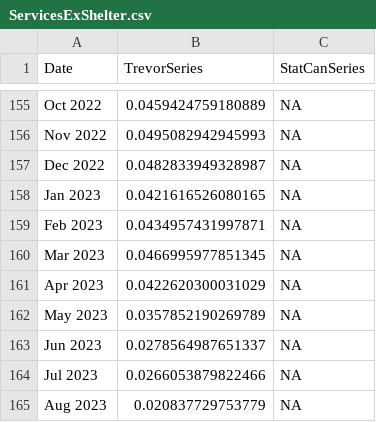
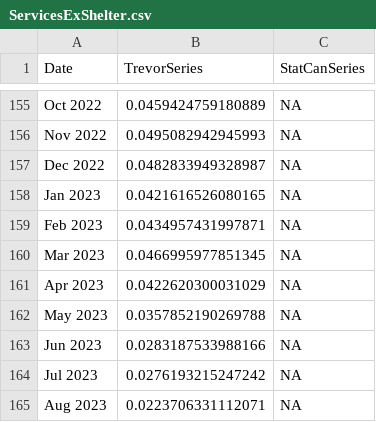
Before and after one commit to trevortombe/inflation, a CSV file: Data/ServicesExShelter.csv, drawn as a sheet; only a part is shown, gaps mark what is left out.

```diff
--- a/Data/ServicesExShelter.csv
+++ b/Data/ServicesExShelter.csv
@@ -161,5 +161,5 @@ Mar 2023,0.0466995977851345,NA
 Apr 2023,0.0422620300031029,NA
-May 2023,0.0357852190269789,NA
-Jun 2023,0.0278564987651337,NA
-Jul 2023,0.0266053879822466,NA
-Aug 2023,0.020837729753779,NA
+May 2023,0.0357852190269788,NA
+Jun 2023,0.0283187533988166,NA
+Jul 2023,0.0276193215247242,NA
+Aug 2023,0.0223706331112071,NA
```
Also changed, not shown: 10 other files.
